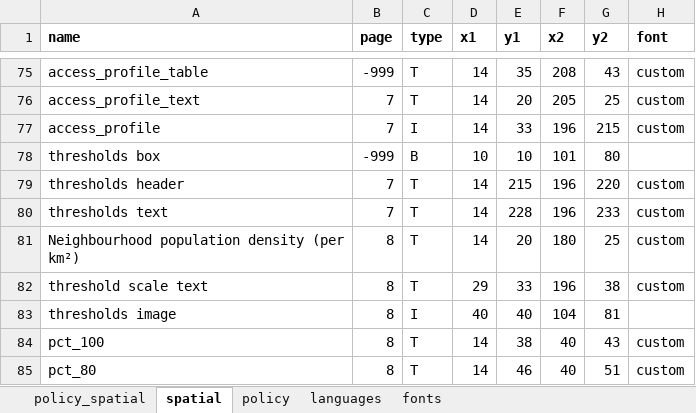
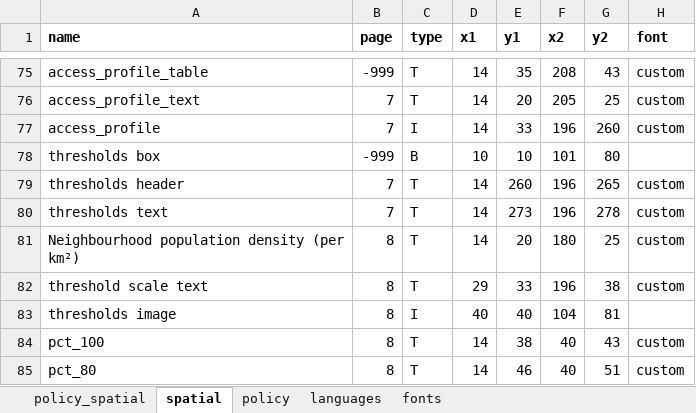
Before and after one commit to healthysustainablecities/global-indicators, an Excel workbook: process/configuration/templates/_report_configuration.xlsx, sheet spatial, drawn as a sheet; only a part is shown, gaps mark what is left out; values as stored, in another font and other column widths than the file's, no borders; the diff names each change by its address in the sheet, - before the commit and + after, or states it on an @@ line.

```diff
--- a/process/configuration/templates/_report_configuration.xlsx (sheet spatial)
+++ b/process/configuration/templates/_report_configuration.xlsx (sheet spatial)
-G77 (y2): 215
+G77 (y2): 260
-E79 (y1): 215
+E79 (y1): 260
-G79 (y2): 220
+G79 (y2): 265
-E80 (y1): 228
+E80 (y1): 273
-G80 (y2): 233
+G80 (y2): 278
```
Also changed, not shown: sheet policy_spatial, sheet languages, 2 other files.
